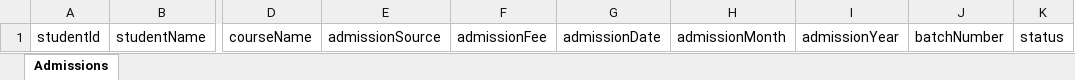
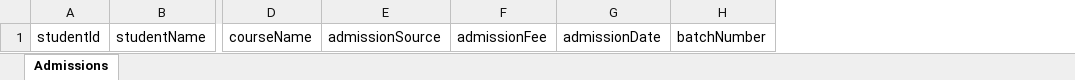
Before and after one commit to Fumika0523/StudentManagement_BackEnd_18-10-2024, an Excel workbook: uploads/admissions_template.xlsx, sheet Admissions, drawn as a sheet; only a part is shown, gaps mark what is left out; values as stored, in another font and other column widths than the file's, no borders; the diff names each change by its address in the sheet, - before the commit and + after, or states it on an @@ line.

Commit message:
adding and update student data is completed

```diff
--- a/uploads/admissions_template.xlsx (sheet Admissions)
+++ b/uploads/admissions_template.xlsx (sheet Admissions)
-column H, row 1: admissionMonth
-column I, row 1: admissionYear
-column K, row 1: status
```
Also changed, not shown: uploads/students_template.xlsx, 24 other files.
